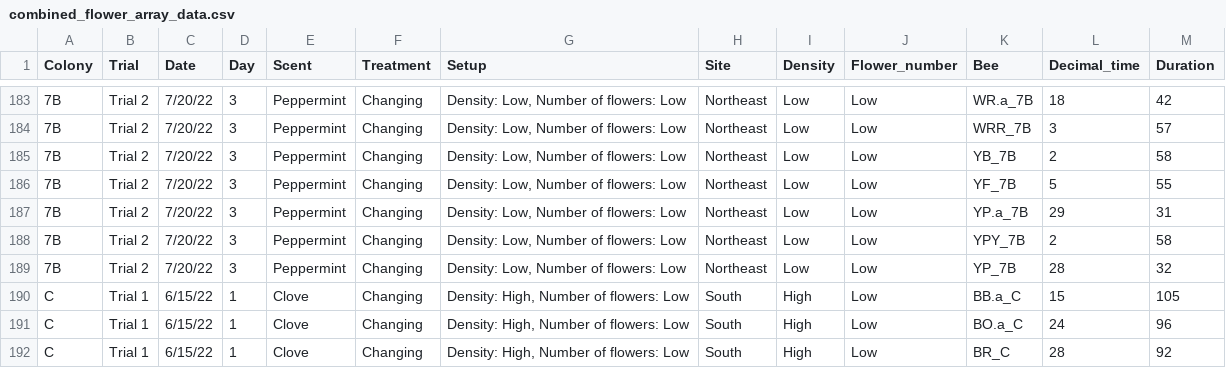
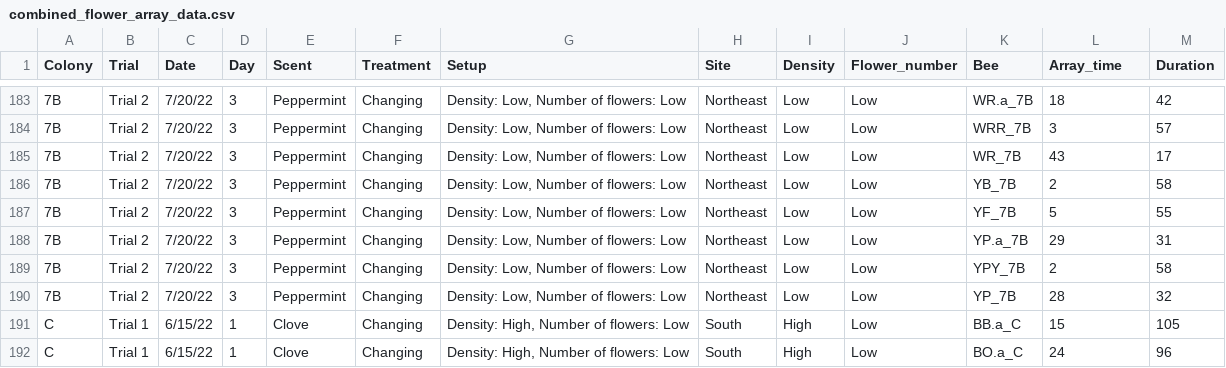
Before and after one commit to beelabhmc/bee_recruitment_exp_2022, a CSV file: cleaned_data/combined_flower_array_data.csv, drawn as a sheet; only a part is shown, gaps mark what is left out; the shorter side is filled out with more unchanged rows; the diff names each change by its address in the sheet, - before the commit and + after, or states it on an @@ line.

```diff
--- a/cleaned_data/combined_flower_array_data.csv
+++ b/cleaned_data/combined_flower_array_data.csv
-L1: Decimal_time
+L1: Array_time
+row 185: 7B | Trial 2 | 7/20/22 | 3 | Peppermint | Changing | Density: Low, Number of flowers: Low | Northeast | Low | Low | WR_7B | 43 | 17
```
Also changed, not shown: cleaned_data/per_bee_summary.csv, data/0720_Peppermint_FeederVisits.csv, 7 other files.
